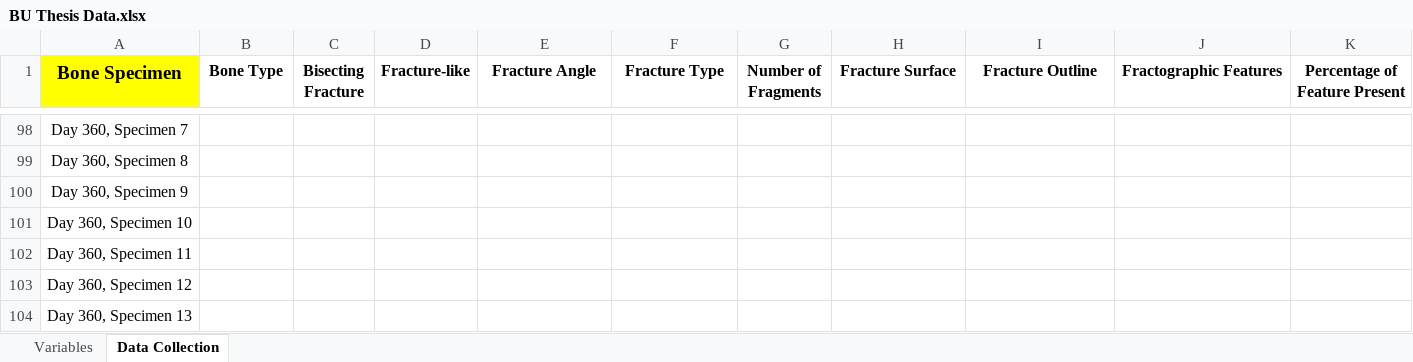
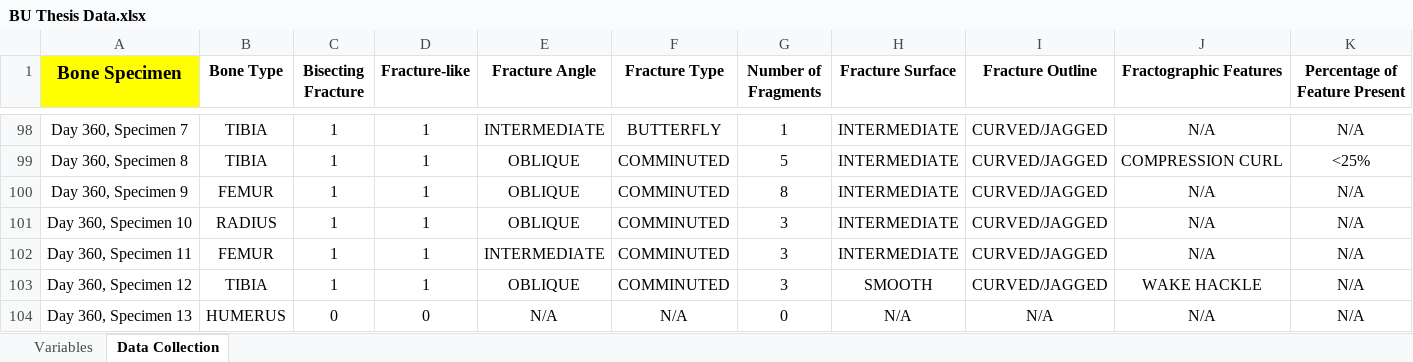
Before and after one commit to JingningYang/Team_one, an Excel workbook: BU Thesis Data.xlsx, sheet Data Collection, drawn as a sheet; only a part is shown, gaps mark what is left out; values as stored, in another font and other column widths than the file's, no borders; the diff covers the shown part only; the diff names each change by its address in the sheet, - before the commit and + after, or states it on an @@ line.

```diff
--- a/BU Thesis Data.xlsx (sheet Data Collection)
+++ b/BU Thesis Data.xlsx (sheet Data Collection)
-B98:B99 (Bone Type): (empty)
+B98:B99 (Bone Type): TIBIA
-C98:C103 (Bisecting Fracture): (empty)
+C98:C103 (Bisecting Fracture): 1
-D98:D103 (Fracture-like): (empty)
+D98:D103 (Fracture-like): 1
-E98 (Fracture Angle): (empty)
+E98 (Fracture Angle): INTERMEDIATE
-F98 (Fracture Type): (empty)
+F98 (Fracture Type): BUTTERFLY
-G98 (Number of Fragments): (empty)
+G98 (Number of Fragments): 1
-H98:H102 (Fracture Surface): (empty)
+H98:H102 (Fracture Surface): INTERMEDIATE
-I98:I103 (Fracture Outline): (empty)
+I98:I103 (Fracture Outline): CURVED/JAGGED
-J98 (Fractographic Features): (empty)
+J98 (Fractographic Features): N/A
-K98 (Percentage of Feature Present): (empty)
+K98 (Percentage of Feature Present): N/A
-E99:E101 (Fracture Angle): (empty)
+E99:E101 (Fracture Angle): OBLIQUE
-F99:F103 (Fracture Type): (empty)
+F99:F103 (Fracture Type): COMMINUTED
-G99 (Number of Fragments): (empty)
+G99 (Number of Fragments): 5
-J99 (Fractographic Features): (empty)
+J99 (Fractographic Features): COMPRESSION CURL
-K99 (Percentage of Feature Present): (empty)
+K99 (Percentage of Feature Present): <25%
-B100 (Bone Type): (empty)
+B100 (Bone Type): FEMUR
-G100 (Number of Fragments): (empty)
+G100 (Number of Fragments): 8
-J100:J102 (Fractographic Features): (empty)
+J100:J102 (Fractographic Features): N/A
-K100:K104 (Percentage of Feature Present): (empty)
+K100:K104 (Percentage of Feature Present): N/A
-B101 (Bone Type): (empty)
+B101 (Bone Type): RADIUS
-G101:G103 (Number of Fragments): (empty)
+G101:G103 (Number of Fragments): 3
-B102 (Bone Type): (empty)
+B102 (Bone Type): FEMUR
-E102 (Fracture Angle): (empty)
+E102 (Fracture Angle): INTERMEDIATE
-B103 (Bone Type): (empty)
+B103 (Bone Type): TIBIA
-E103 (Fracture Angle): (empty)
+E103 (Fracture Angle): OBLIQUE
-H103 (Fracture Surface): (empty)
+H103 (Fracture Surface): SMOOTH
-J103 (Fractographic Features): (empty)
+J103 (Fractographic Features): WAKE HACKLE
-B104 (Bone Type): (empty)
+B104 (Bone Type): HUMERUS
-C104 (Bisecting Fracture): (empty)
+C104 (Bisecting Fracture): 0
-D104 (Fracture-like): (empty)
+D104 (Fracture-like): 0
-E104 (Fracture Angle): (empty)
+E104 (Fracture Angle): N/A
-F104 (Fracture Type): (empty)
+F104 (Fracture Type): N/A
-G104 (Number of Fragments): (empty)
+G104 (Number of Fragments): 0
-H104 (Fracture Surface): (empty)
+H104 (Fracture Surface): N/A
-I104 (Fracture Outline): (empty)
+I104 (Fracture Outline): N/A
-J104 (Fractographic Features): (empty)
+J104 (Fractographic Features): N/A
```
Also changed, not shown: 80 edited cells elsewhere in this sheet.
